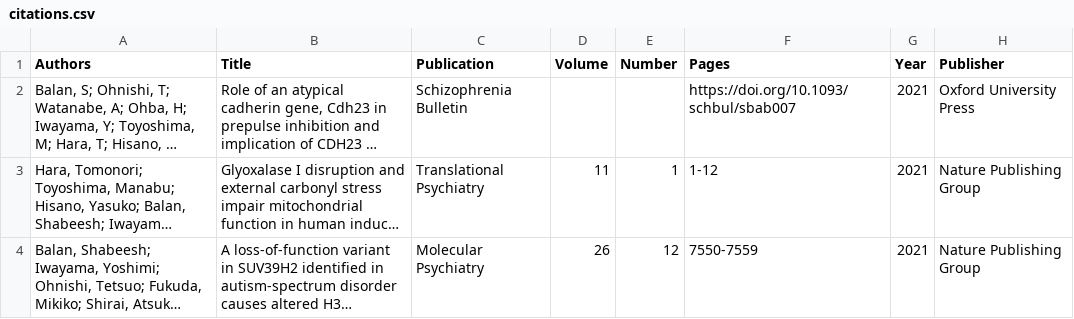
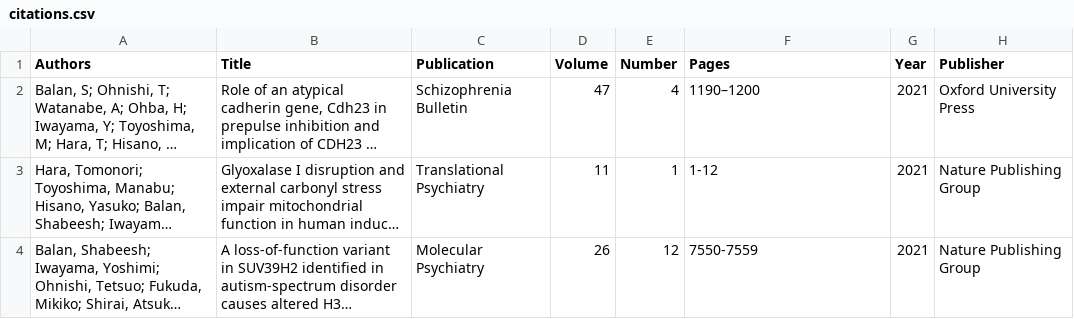
Before and after one commit to cmudrc/cmudrc.github.io, a CSV file: _data/citations.csv, drawn as a sheet; long unchanged cells end in …; the diff names each change by its address in the sheet, - before the commit and + after, or states it on an @@ line.

Commit message:
Update citations.csv

```diff
--- a/_data/citations.csv
+++ b/_data/citations.csv
-D2 (Volume): (empty)
+D2 (Volume): 47
-E2 (Number): (empty)
+E2 (Number): 4
-F2 (Pages): https://doi.org/10.1093/schbul/sbab007
+F2 (Pages): 1190–1200
```
